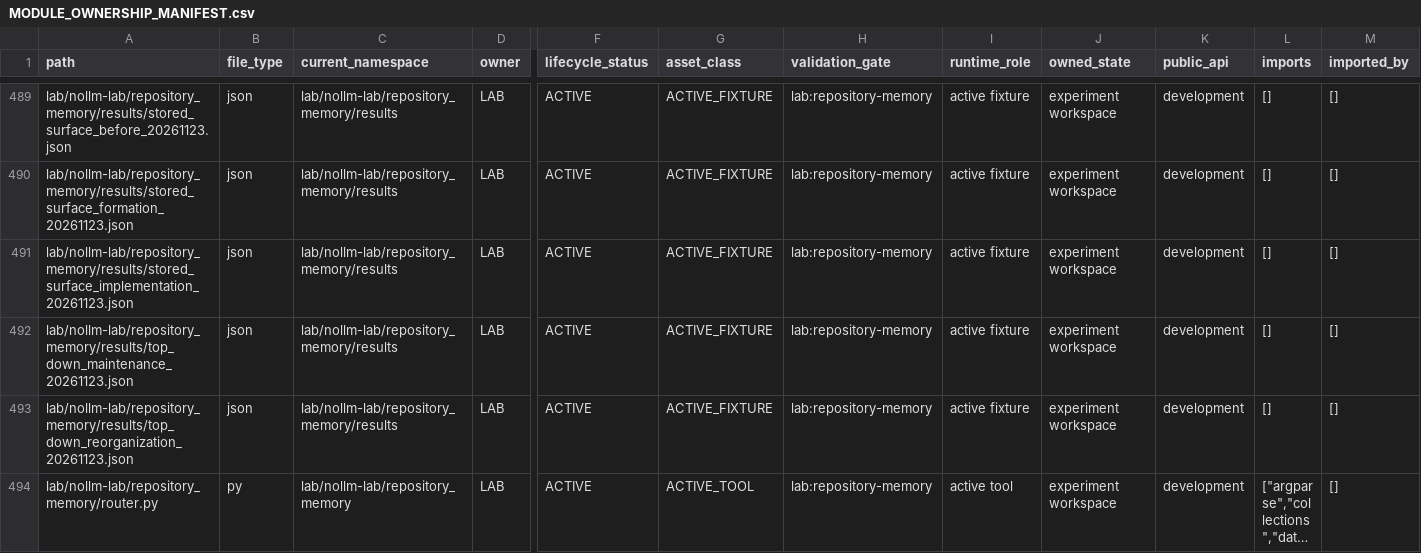
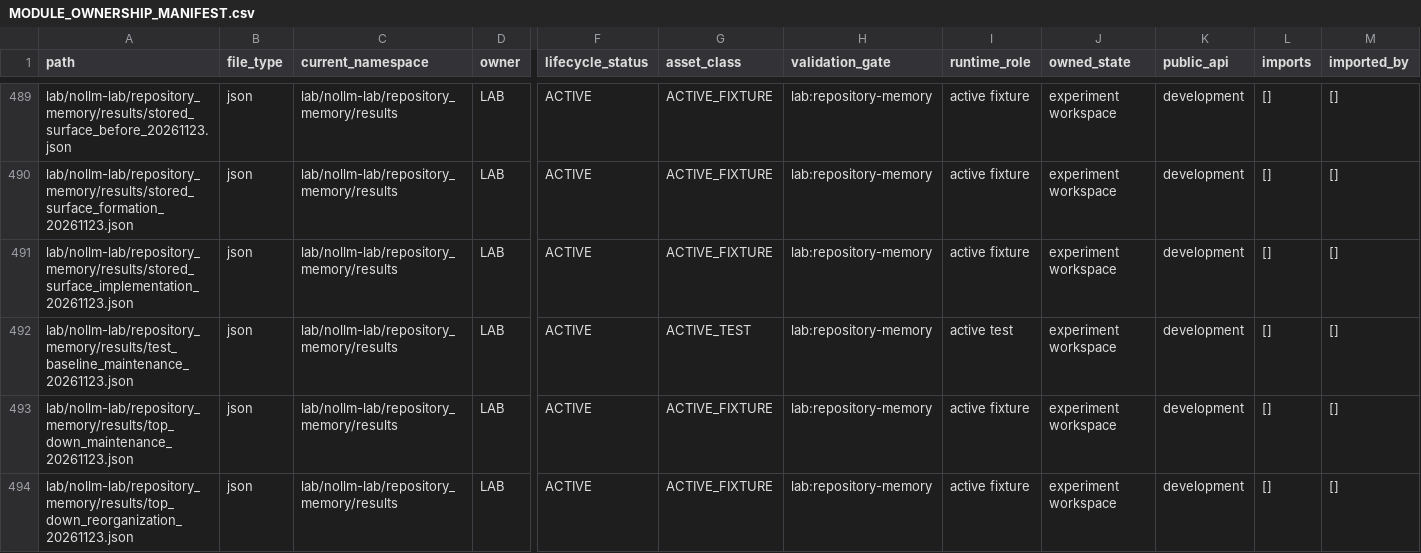
Before and after one commit to awdawmip/Nollm, a CSV file: docs/architecture/module-ownership/MODULE_OWNERSHIP_MANIFEST.csv, drawn as a sheet; only a part is shown, gaps mark what is left out; the shorter side is filled out with more unchanged rows; long unchanged cells end in …; rows hold the shown columns only; the diff covers the shown part only; the diff names each change by its address in the sheet, - before the commit and + after, or states it on an @@ line.

Commit message:
Clarify native precision guidance after freezing the test baseline
Revise the encountered middle precision judgment in place using fixed c4b6b922 research. Distinguish the live Q40/96 Core, existing world-unit quantized Lab and pending local-p8 executor.

Keep all 69 previous statements, original detail paths and the frozen test branch. Record same-entry readback and current field counts; runtime and geometry remain unchanged.

```diff
--- a/docs/architecture/module-ownership/MODULE_OWNERSHIP_MANIFEST.csv
+++ b/docs/architecture/module-ownership/MODULE_OWNERSHIP_MANIFEST.csv
+row 492: lab/nollm-lab/repository_memory/results/test_baseline_maintenance_20261123.json | json | lab/nollm-lab/repository_memory/results | LAB | ACTIVE | ACTIVE_TEST | lab:repository-memory | active test | experiment workspace | development | [] | []
```
Also changed, not shown: 2 added rows elsewhere in this file, 8 other files.
